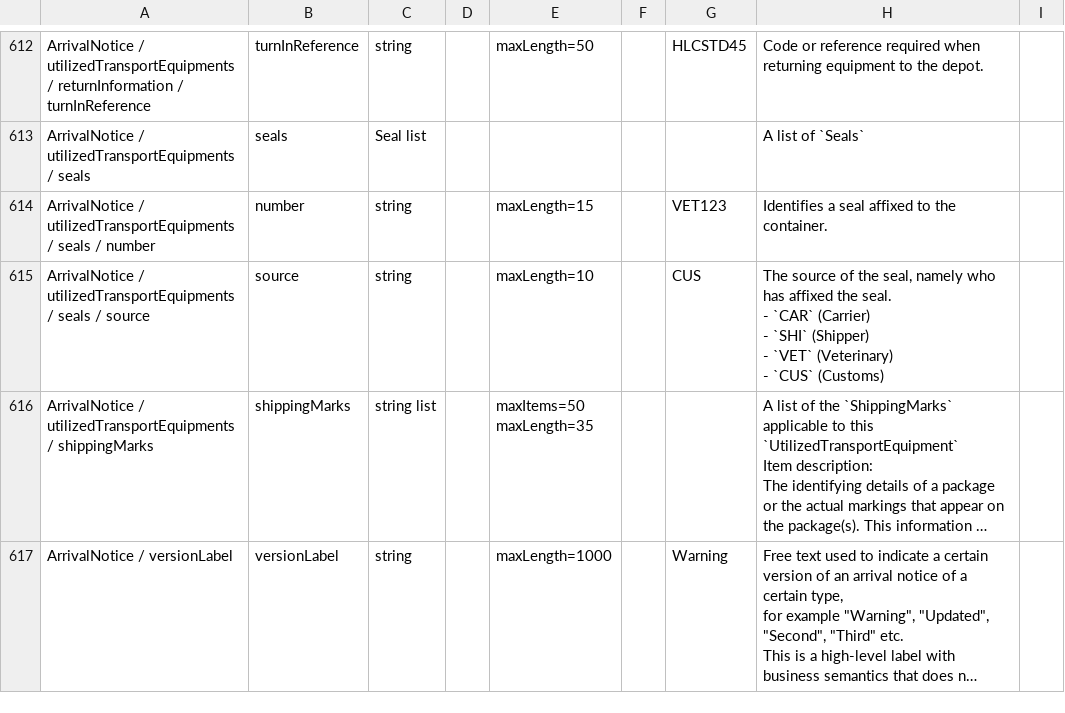
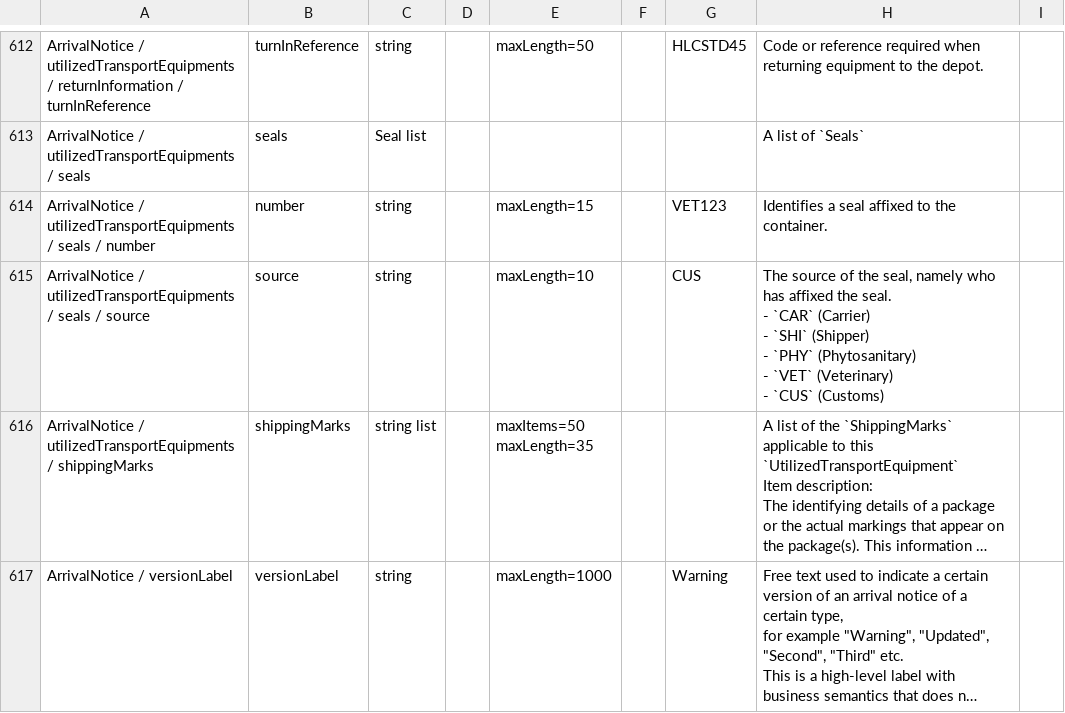
Before and after one commit to dcsaorg/Conformance-Gateway, a CSV file: specifications/generated-resources/standards/an/v100/an-v1.0.0-data-overview-attributes-hierarchical.csv, drawn as a sheet; only a part is shown, gaps mark what is left out; long unchanged cells end in …; ↵ is a line break in a cell; the diff names each change by its address in the sheet, - before the commit and + after, or states it on an @@ line.

```diff
--- a/specifications/generated-resources/standards/an/v100/an-v1.0.0-data-overview-attributes-hierarchical.csv
+++ b/specifications/generated-resources/standards/an/v100/an-v1.0.0-data-overview-attributes-hierarchical.csv
-H615: …(Shipper) ↵ - `VET` (Veterinary)…
+H615: …(Shipper) ↵ - `PHY` (Phytosanitary) ↵ - `VET` (Veterinary)…
```
Also changed, not shown: specifications/generated-resources/standards/an/v100/an-v1.0.0-data-overview-attributes-normalized.csv, 3 other files.
